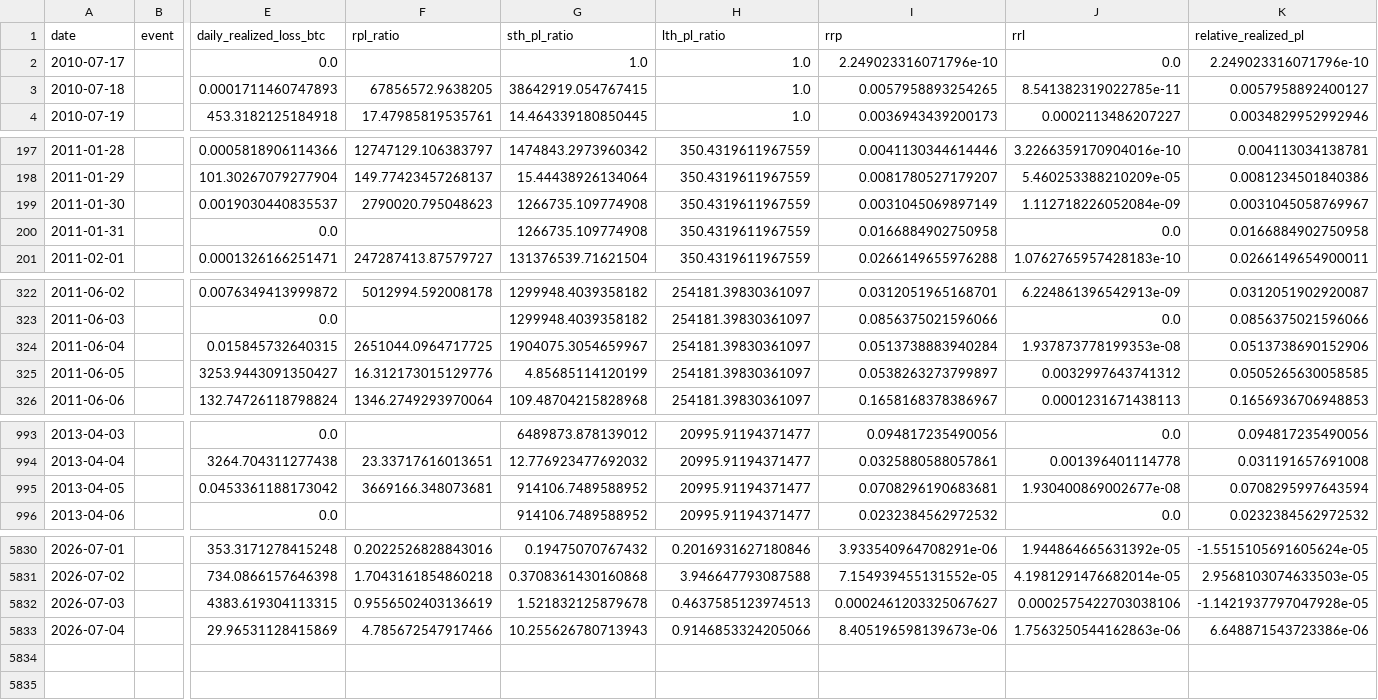
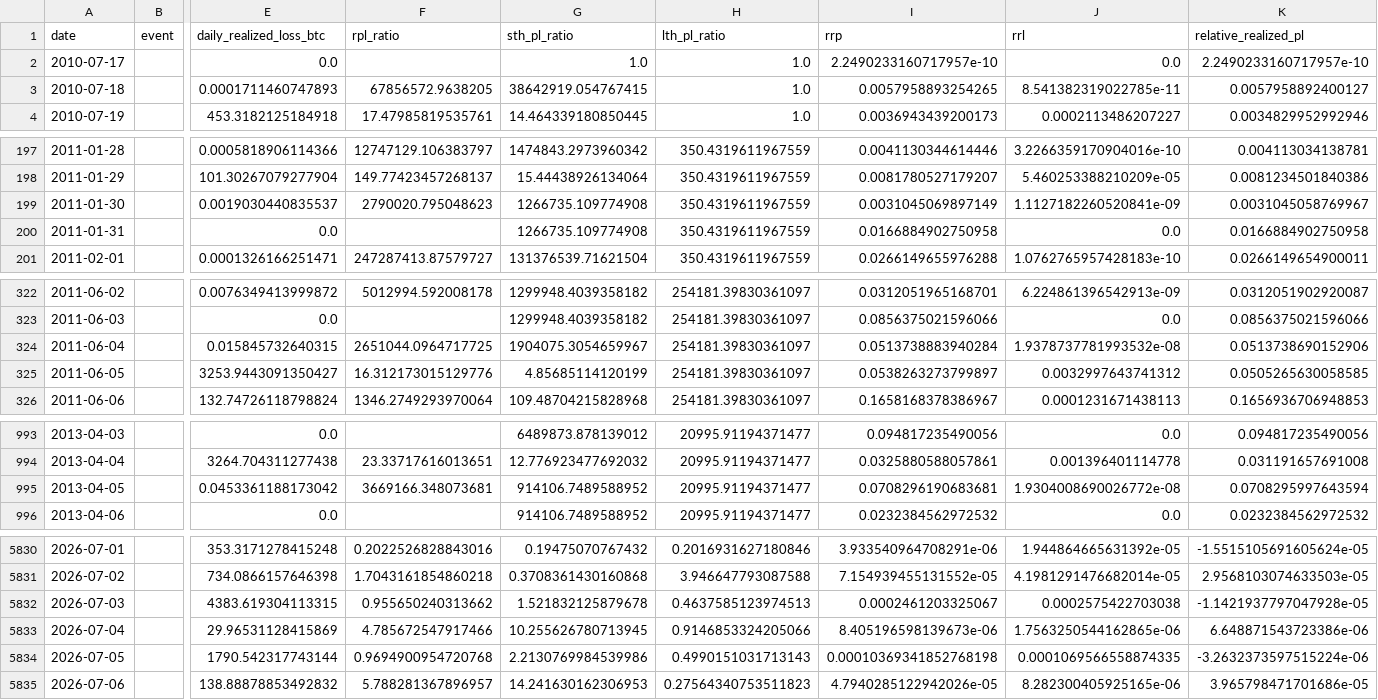
Before and after one commit to yudiyanto88/Onchain-Dashboard, a CSV file: data_pl_events.csv, drawn as a sheet; only a part is shown, gaps mark what is left out; rows hold the shown columns only; the diff covers the shown part only; the diff names each change by its address in the sheet, - before the commit and + after, or states it on an @@ line.

```diff
--- a/data_pl_events.csv
+++ b/data_pl_events.csv
-I2 (rrp): 2.249023316071796e-10
+I2 (rrp): 2.2490233160717957e-10
-K2 (relative_realized_pl): 2.249023316071796e-10
+K2 (relative_realized_pl): 2.2490233160717957e-10
-J199 (rrl): 1.112718226052084e-09
+J199 (rrl): 1.1127182260520841e-09
-J324 (rrl): 1.937873778199353e-08
+J324 (rrl): 1.9378737781993532e-08
-J995 (rrl): 1.930400869002677e-08
+J995 (rrl): 1.9304008690026772e-08
-F5832 (rpl_ratio): 0.9556502403136619
+F5832 (rpl_ratio): 0.955650240313662
-I5832 (rrp): 0.0002461203325067627
+I5832 (rrp): 0.0002461203325067
-J5832 (rrl): 0.0002575422703038106
+J5832 (rrl): 0.0002575422703038
-G5833 (sth_pl_ratio): 10.255626780713943
+G5833 (sth_pl_ratio): 10.255626780713945
-J5833 (rrl): 1.7563250544162863e-06
+J5833 (rrl): 1.7563250544162865e-06
+row 5834: 2026-07-05 |  | 1790.542317743144 | 0.9694900954720768 | 2.2130769984539986 | 0.4990151031713143 | 0.00010369341852768198 | 0.0001069566558874335 | -3.2632373597515224e-06
+row 5835: 2026-07-06 |  | 138.88878853492832 | 5.788281367896957 | 14.241630162306953 | 0.27564340753511823 | 4.7940285122942026e-05 | 8.282300405925165e-06 | 3.965798471701686e-05
```
Also changed, not shown: 2 edited cells elsewhere in this file, data_cdd.csv, data_momentum.csv, 12 other files.
